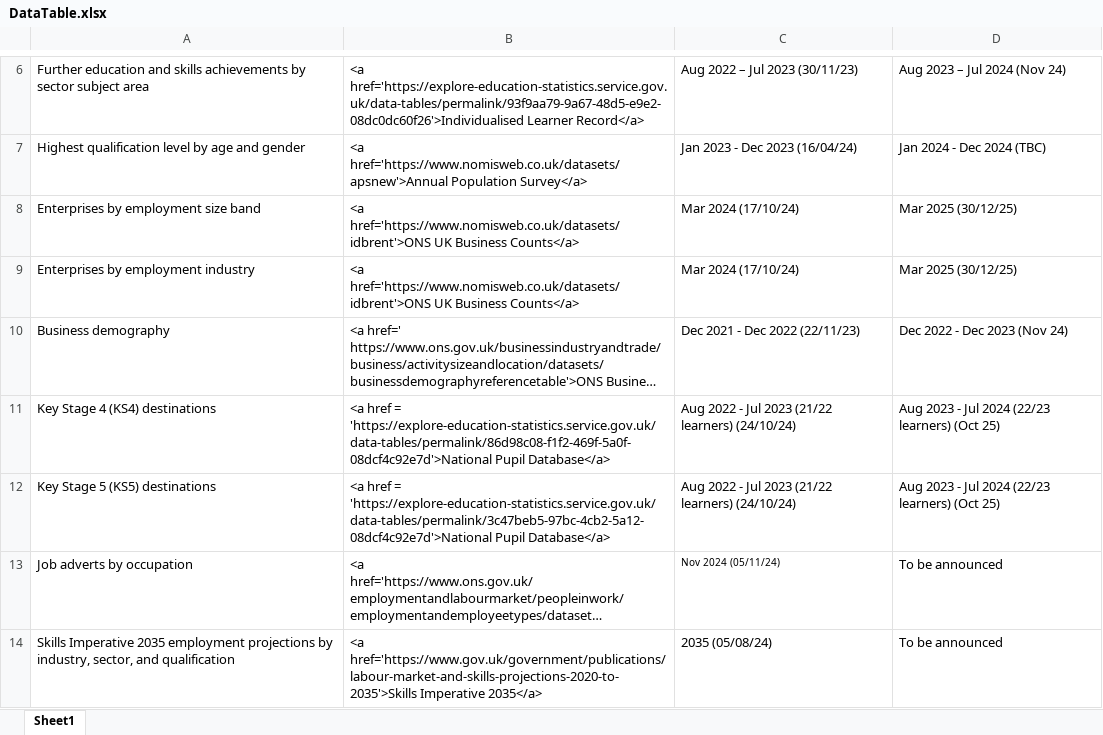
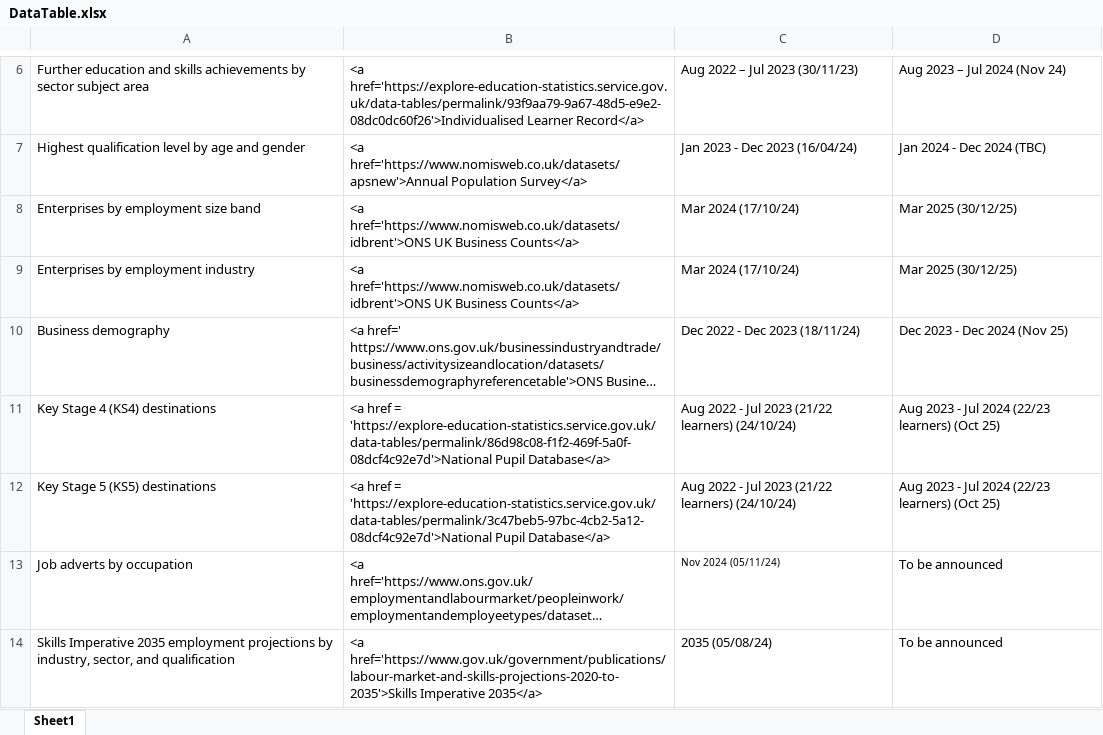
Before and after one commit to dfe-analytical-services/lsip_dashboard, an Excel workbook: Data/3-1_DataTable/DataTable.xlsx, sheet Sheet1, drawn as a sheet; only a part is shown, gaps mark what is left out; long unchanged cells end in …; values as stored, in another font and other column widths than the file's, no borders; the diff names each change by its address in the sheet, - before the commit and + after, or states it on an @@ line.

Commit message:
Update to the latest business demographics data: add new data Read in update text files update version control

```diff
--- a/Data/3-1_DataTable/DataTable.xlsx (sheet Sheet1)
+++ b/Data/3-1_DataTable/DataTable.xlsx (sheet Sheet1)
-C10: Dec 2021 - Dec 2022 (22/11/23)
+C10: Dec 2022 - Dec 2023 (18/11/24)
-D10: Dec 2022 - Dec 2023 (Nov 24)
+D10: Dec 2023 - Dec 2024 (Nov 25)
```
Also changed, not shown: Data/3-2_dataText/dataText.xlsx, 13 other files.
